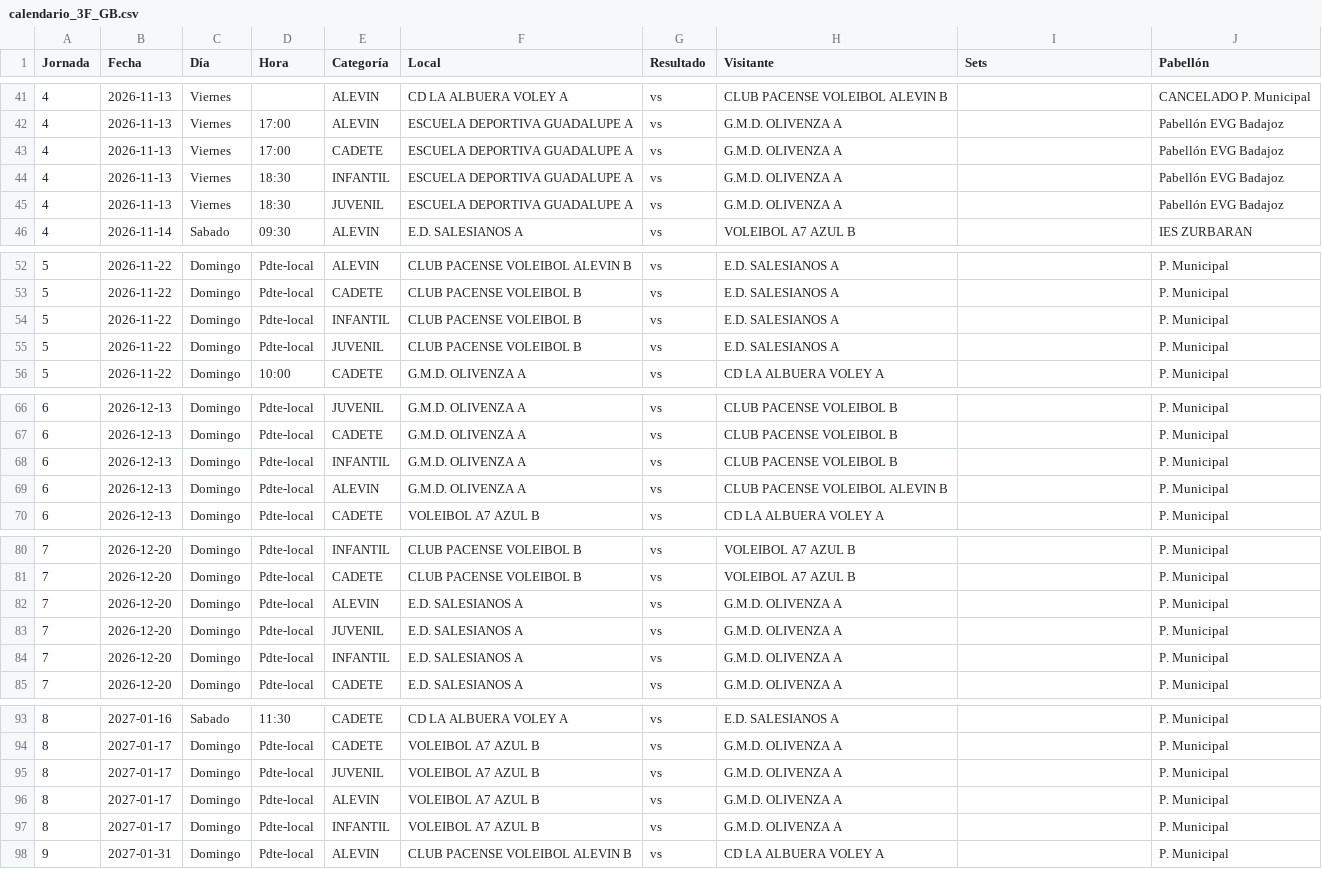
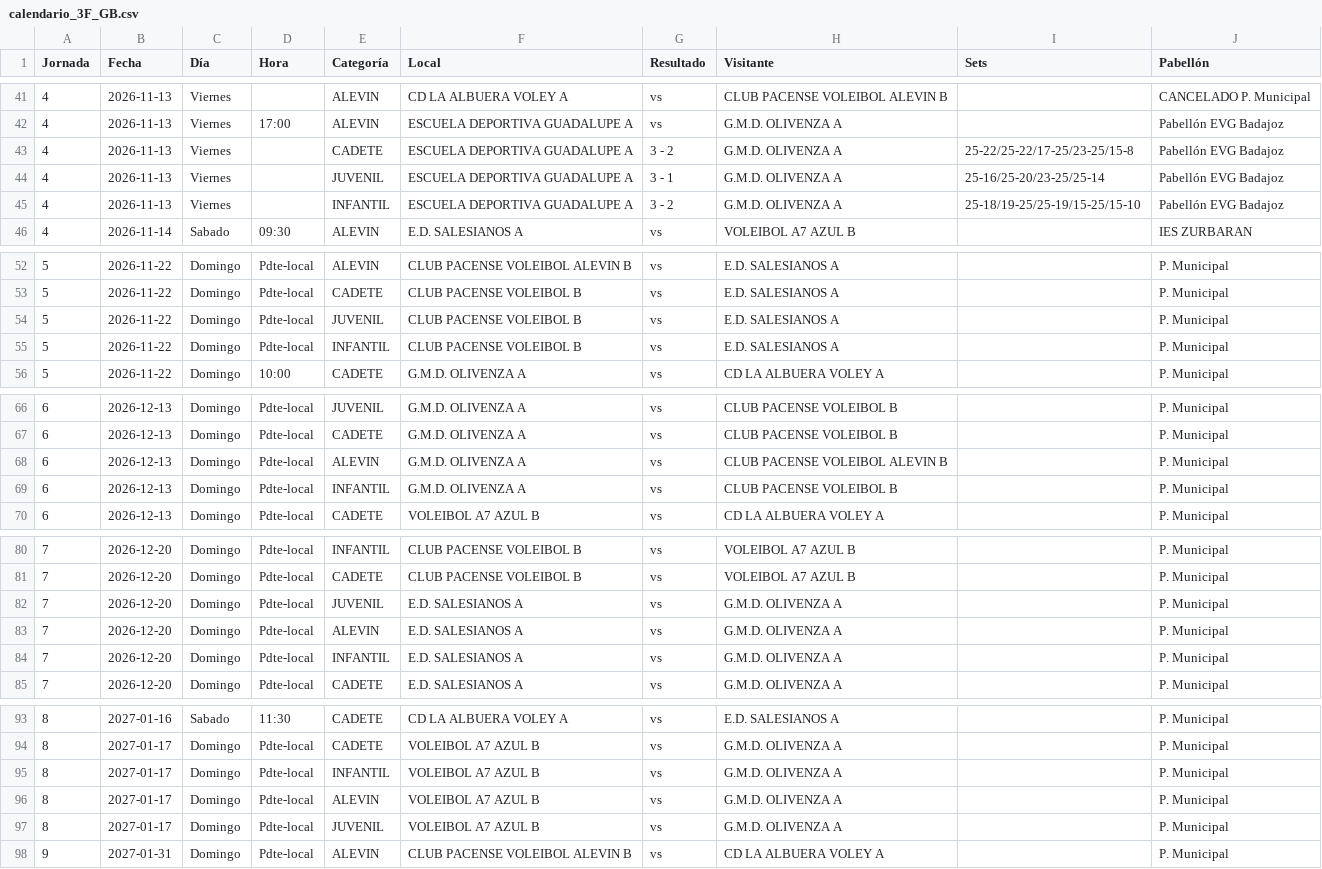
Before and after one commit to kapi21/marcador-voley, a CSV file: calendario/calendario_3F_GB.csv, drawn as a sheet; only a part is shown, gaps mark what is left out; the diff covers the shown part only.

```diff
--- a/calendario/calendario_3F_GB.csv
+++ b/calendario/calendario_3F_GB.csv
@@ -42,5 +42,5 @@
 4;2026-11-13;Viernes;17:00;ALEVIN;ESCUELA DEPORTIVA GUADALUPE A;vs;G.M.D. OLIVENZA A;;Pabellón EVG Badajoz
-4;2026-11-13;Viernes;17:00;CADETE;ESCUELA DEPORTIVA GUADALUPE A;vs;G.M.D. OLIVENZA A;;Pabellón EVG Badajoz
-4;2026-11-13;Viernes;18:30;INFANTIL;ESCUELA DEPORTIVA GUADALUPE A;vs;G.M.D. OLIVENZA A;;Pabellón EVG Badajoz
-4;2026-11-13;Viernes;18:30;JUVENIL;ESCUELA DEPORTIVA GUADALUPE A;vs;G.M.D. OLIVENZA A;;Pabellón EVG Badajoz
+4;2026-11-13;Viernes;;CADETE;ESCUELA DEPORTIVA GUADALUPE A;3 - 2;G.M.D. OLIVENZA A;25-22/25-22/17-25/23-25/15-8;Pabellón EVG Badajoz
+4;2026-11-13;Viernes;;JUVENIL;ESCUELA DEPORTIVA GUADALUPE A;3 - 1;G.M.D. OLIVENZA A;25-16/25-20/23-25/25-14;Pabellón EVG Badajoz
+4;2026-11-13;Viernes;;INFANTIL;ESCUELA DEPORTIVA GUADALUPE A;3 - 2;G.M.D. OLIVENZA A;25-18/19-25/25-19/15-25/15-10;Pabellón EVG Badajoz
 4;2026-11-14;Sabado;09:30;ALEVIN;E.D. SALESIANOS A;vs;VOLEIBOL A7 AZUL B;;IES ZURBARAN
@@ -53,4 +53,4 @@
 5;2026-11-22;Domingo;Pdte-local;CADETE;CLUB PACENSE VOLEIBOL B;vs;E.D. SALESIANOS A;;P. Municipal
+5;2026-11-22;Domingo;Pdte-local;JUVENIL;CLUB PACENSE VOLEIBOL B;vs;E.D. SALESIANOS A;;P. Municipal
 5;2026-11-22;Domingo;Pdte-local;INFANTIL;CLUB PACENSE VOLEIBOL B;vs;E.D. SALESIANOS A;;P. Municipal
-5;2026-11-22;Domingo;Pdte-local;JUVENIL;CLUB PACENSE VOLEIBOL B;vs;E.D. SALESIANOS A;;P. Municipal
 5;2026-11-22;Domingo;10:00;CADETE;G.M.D. OLIVENZA A;vs;CD LA ALBUERA VOLEY A;;P. Municipal
@@ -67,4 +67,4 @@
 6;2026-12-13;Domingo;Pdte-local;CADETE;G.M.D. OLIVENZA A;vs;CLUB PACENSE VOLEIBOL B;;P. Municipal
+6;2026-12-13;Domingo;Pdte-local;ALEVIN;G.M.D. OLIVENZA A;vs;CLUB PACENSE VOLEIBOL ALEVIN B;;P. Municipal
 6;2026-12-13;Domingo;Pdte-local;INFANTIL;G.M.D. OLIVENZA A;vs;CLUB PACENSE VOLEIBOL B;;P. Municipal
-6;2026-12-13;Domingo;Pdte-local;ALEVIN;G.M.D. OLIVENZA A;vs;CLUB PACENSE VOLEIBOL ALEVIN B;;P. Municipal
 6;2026-12-13;Domingo;Pdte-local;CADETE;VOLEIBOL A7 AZUL B;vs;CD LA ALBUERA VOLEY A;;P. Municipal
@@ -81,4 +81,4 @@
 7;2026-12-20;Domingo;Pdte-local;CADETE;CLUB PACENSE VOLEIBOL B;vs;VOLEIBOL A7 AZUL B;;P. Municipal
+7;2026-12-20;Domingo;Pdte-local;JUVENIL;E.D. SALESIANOS A;vs;G.M.D. OLIVENZA A;;P. Municipal
 7;2026-12-20;Domingo;Pdte-local;ALEVIN;E.D. SALESIANOS A;vs;G.M.D. OLIVENZA A;;P. Municipal
-7;2026-12-20;Domingo;Pdte-local;JUVENIL;E.D. SALESIANOS A;vs;G.M.D. OLIVENZA A;;P. Municipal
 7;2026-12-20;Domingo;Pdte-local;INFANTIL;E.D. SALESIANOS A;vs;G.M.D. OLIVENZA A;;P. Municipal
@@ -94,5 +94,5 @@
 8;2027-01-17;Domingo;Pdte-local;CADETE;VOLEIBOL A7 AZUL B;vs;G.M.D. OLIVENZA A;;P. Municipal
+8;2027-01-17;Domingo;Pdte-local;INFANTIL;VOLEIBOL A7 AZUL B;vs;G.M.D. OLIVENZA A;;P. Municipal
+8;2027-01-17;Domingo;Pdte-local;ALEVIN;VOLEIBOL A7 AZUL B;vs;G.M.D. OLIVENZA A;;P. Municipal
 8;2027-01-17;Domingo;Pdte-local;JUVENIL;VOLEIBOL A7 AZUL B;vs;G.M.D. OLIVENZA A;;P. Municipal
-8;2027-01-17;Domingo;Pdte-local;ALEVIN;VOLEIBOL A7 AZUL B;vs;G.M.D. OLIVENZA A;;P. Municipal
-8;2027-01-17;Domingo;Pdte-local;INFANTIL;VOLEIBOL A7 AZUL B;vs;G.M.D. OLIVENZA A;;P. Municipal
 9;2027-01-31;Domingo;Pdte-local;ALEVIN;CLUB PACENSE VOLEIBOL ALEVIN B;vs;CD LA ALBUERA VOLEY A;;P. Municipal
```
Also changed, not shown: 1 moved row elsewhere in this file, 3 other files.
